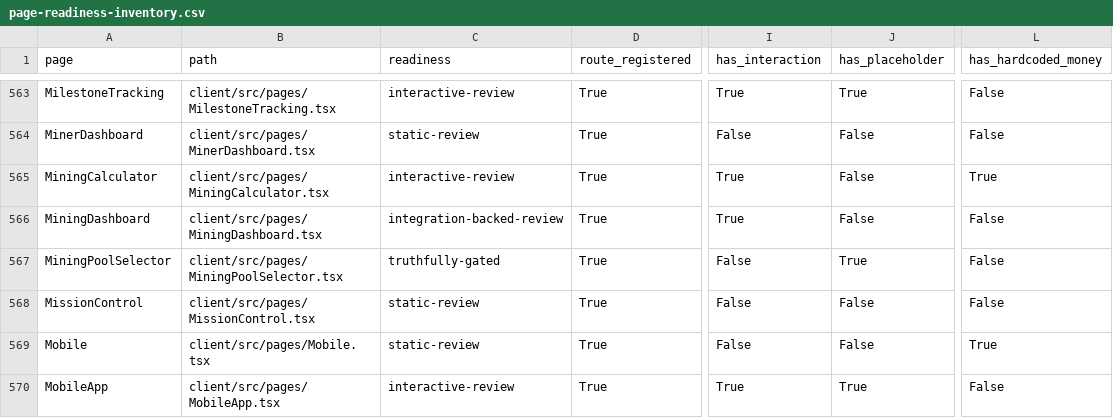
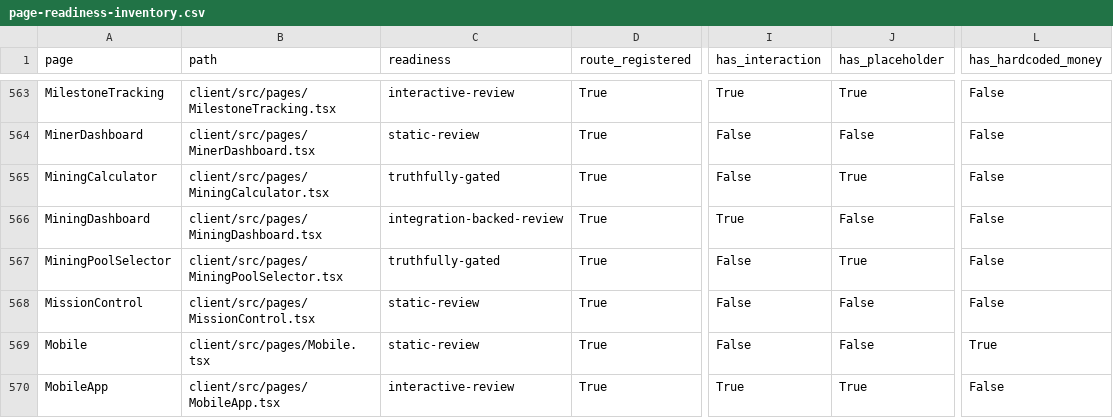
Before and after one commit to skylerblue333/skycoin4444, a CSV file: docs/page-readiness-inventory.csv, drawn as a sheet; only a part is shown, gaps mark what is left out; the diff names each change by its address in the sheet, - before the commit and + after, or states it on an @@ line.

```diff
--- a/docs/page-readiness-inventory.csv
+++ b/docs/page-readiness-inventory.csv
-C565 (readiness): interactive-review
+C565 (readiness): truthfully-gated
-I565 (has_interaction): True
+I565 (has_interaction): False
-J565 (has_placeholder): False
+J565 (has_placeholder): True
-L565 (has_hardcoded_money): True
+L565 (has_hardcoded_money): False
```
Also changed, not shown: 1 other file.
